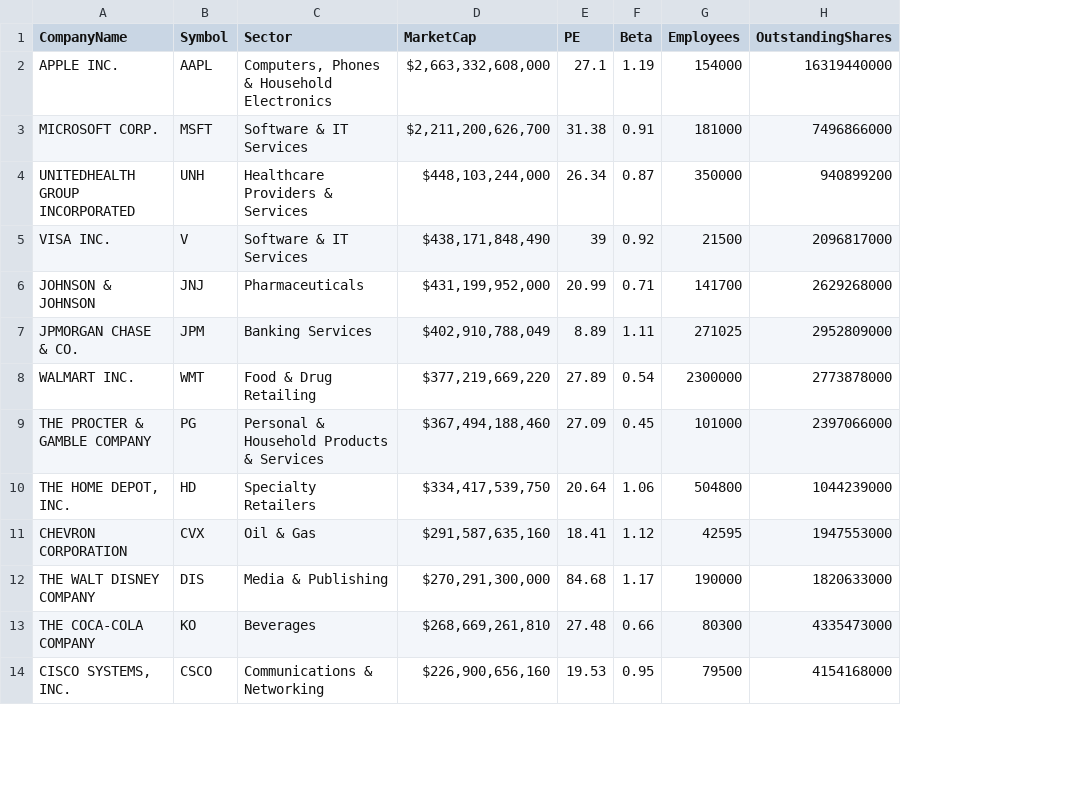
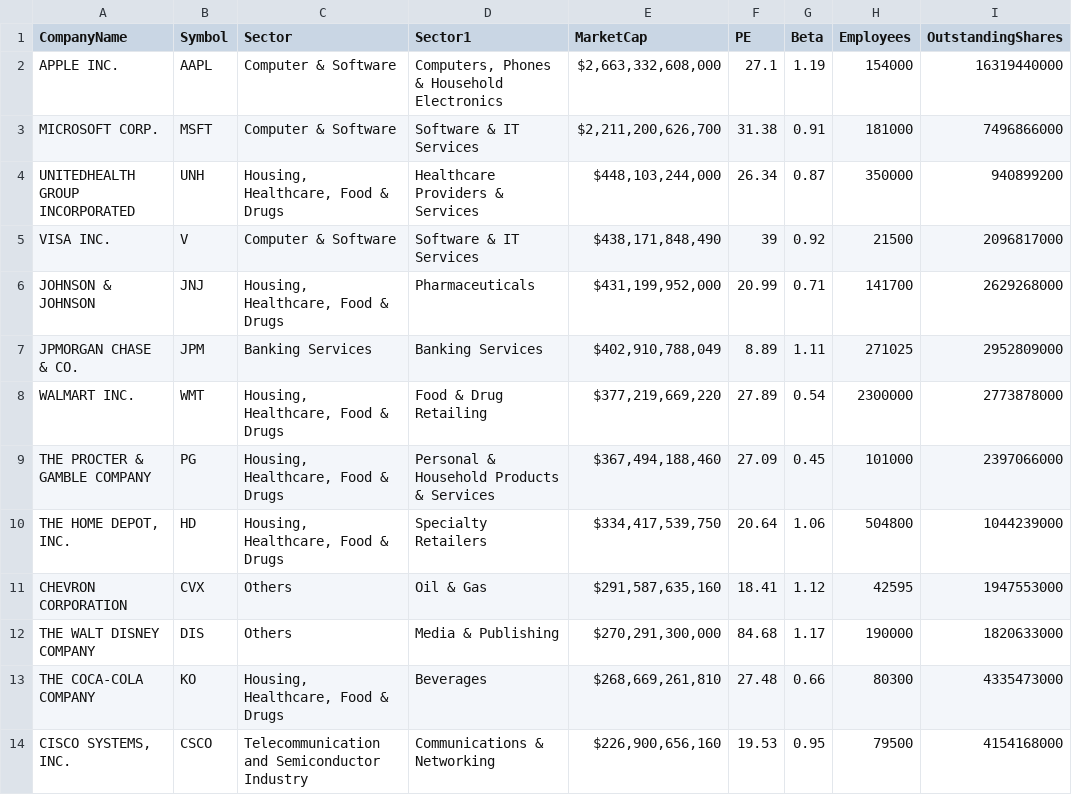
Before and after one commit to R-Sharma-coder/Data-Visualization-and-Exploration-Project, a CSV file: dataset/FinancialInformation.csv, drawn as a sheet; only a part is shown; addresses are those after the commit; the diff names each change by its address in the sheet, - before the commit and + after, or states it on an @@ line.

Commit message:
Categorized sector column
Added a new column named it as "Sector" and renamed older column as "Sector1"

```diff
--- a/dataset/FinancialInformation.csv
+++ b/dataset/FinancialInformation.csv
+column C (Sector), rows 2-14: Computer & Software | Computer & Software | Housing, Healthcare, Food & Drugs | Computer & Software | Housing, Healthcare, Food & Drugs | Banking Services | Housing, Healthcare, Food & Drugs | Housing, Healthcare, Food & Drugs | Housing, Healthcare, Food & Drugs | Others | Others | Housing, Healthcare, Food & Drugs | Telecommunication and Semiconductor Industry
-D1: Sector
+D1: Sector1
```
